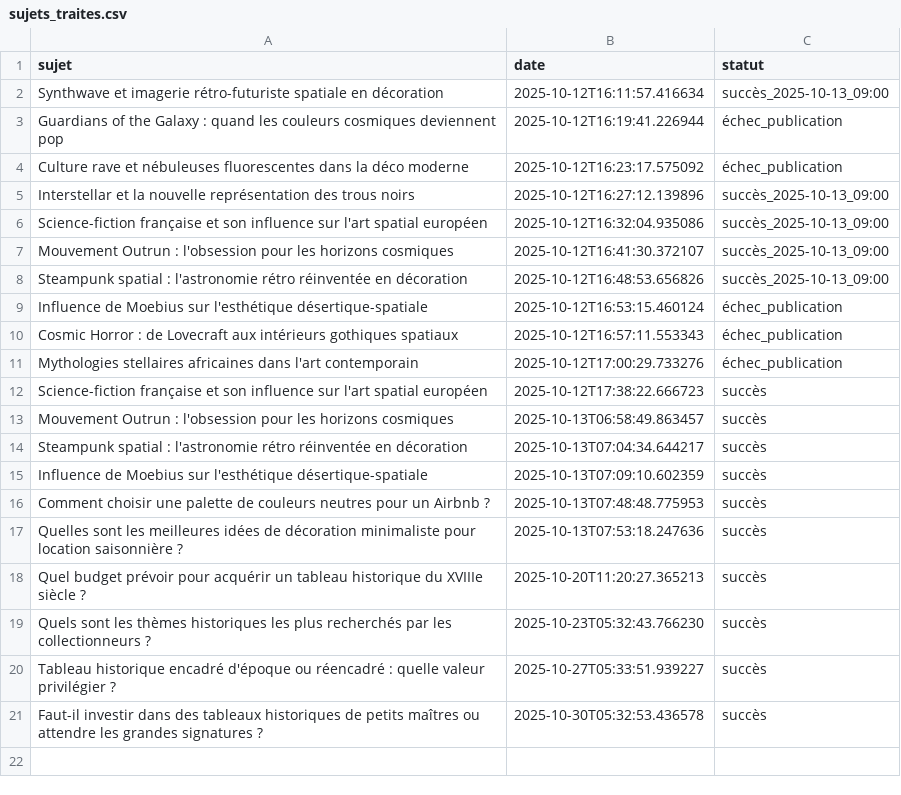
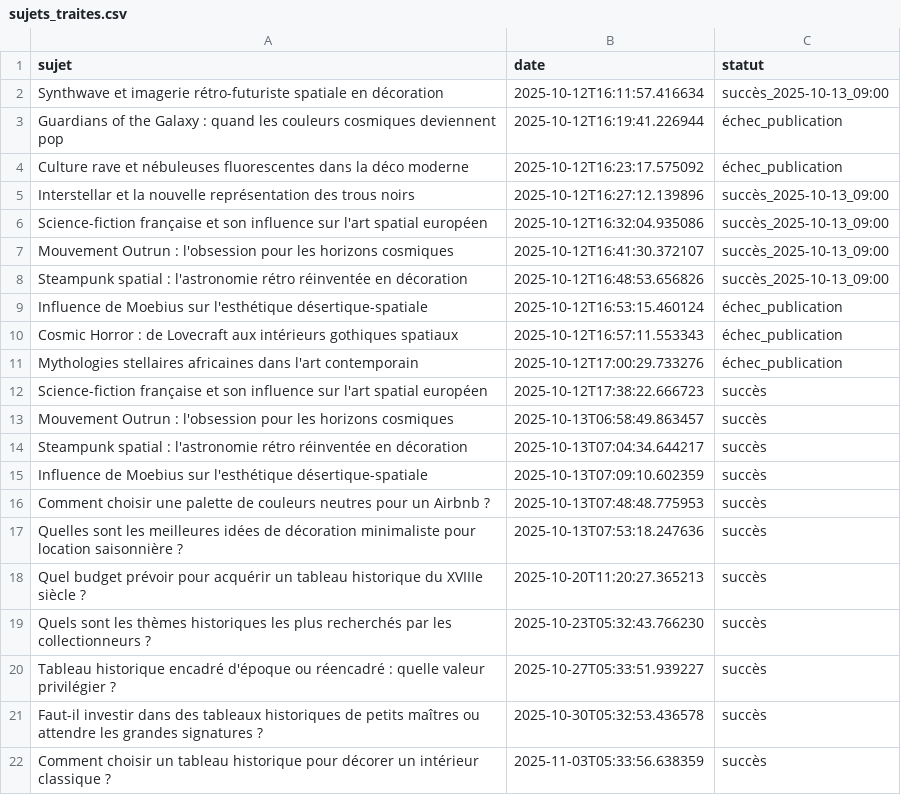
Before and after one commit to Metalosmose21/Historique-1-, a CSV file: sujets_traites.csv, drawn as a sheet; the diff names each change by its address in the sheet, - before the commit and + after, or states it on an @@ line.

```diff
--- a/sujets_traites.csv
+++ b/sujets_traites.csv
+row 22: Comment choisir un tableau historique pour décorer un intérieur classique ? | 2025-11-03T05:33:56.638359 | succès
```
Also changed, not shown: sujets.csv.
